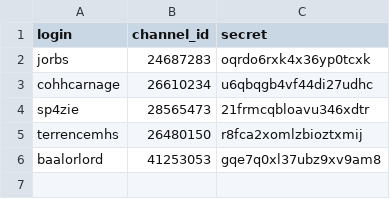
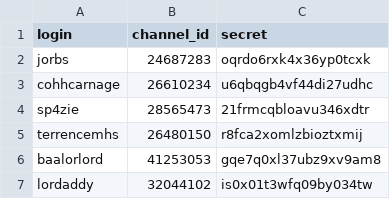
Before and after one commit to Spireblight/STR-Extension, a CSV file: slay-the-relics/backend/streamers.csv, drawn as a sheet; the diff names each change by its address in the sheet, - before the commit and + after, or states it on an @@ line.

```diff
--- a/slay-the-relics/backend/streamers.csv
+++ b/slay-the-relics/backend/streamers.csv
+row 7: lordaddy | 32044102 | is0x01t3wfq09by034tw
```
Also changed, not shown: 2 other files.
